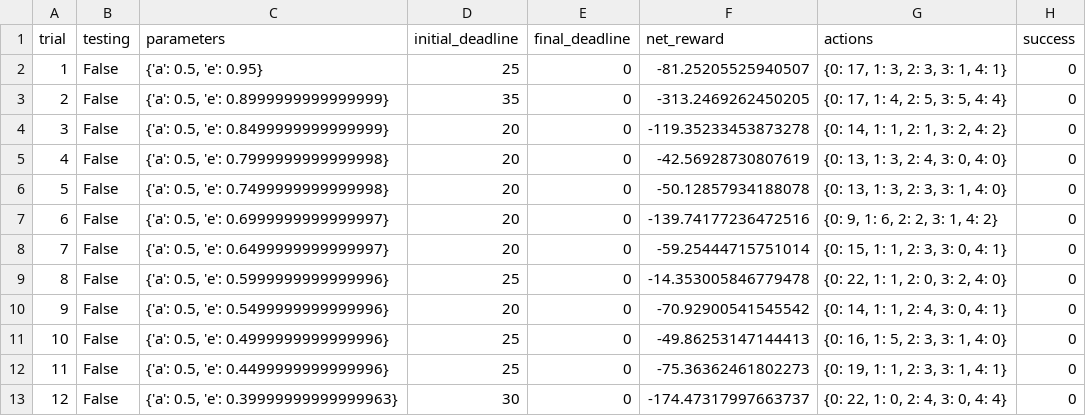
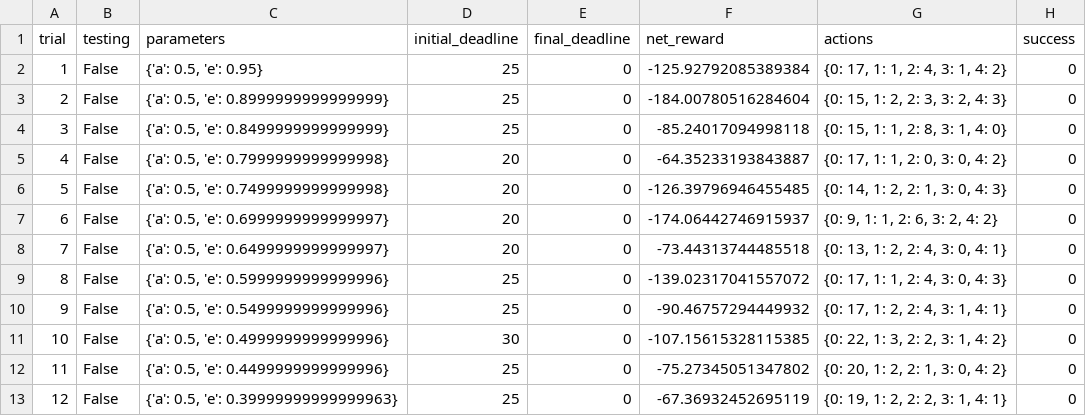
Before and after one commit to hsiang522/Udacity-project, a CSV file: smartcab/logs/sim_default-learning.csv, drawn as a sheet; only a part is shown; the diff covers the shown part only.

```diff
--- a/smartcab/logs/sim_default-learning.csv
+++ b/smartcab/logs/sim_default-learning.csv
@@ -1,13 +1,13 @@
 trial,testing,parameters,initial_deadline,final_deadline,net_reward,actions,success
-1,False,"{'a': 0.5, 'e': 0.95}",25,0,-81.25205525940507,"{0: 17, 1: 3, 2: 3, 3: 1, 4: 1}",0
-2,False,"{'a': 0.5, 'e': 0.8999999999999999}",35,0,-313.2469262450205,"{0: 17, 1: 4, 2: 5, 3: 5, 4: 4}",0
-3,False,"{'a': 0.5, 'e': 0.8499999999999999}",20,0,-119.35233453873278,"{0: 14, 1: 1, 2: 1, 3: 2, 4: 2}",0
-4,False,"{'a': 0.5, 'e': 0.7999999999999998}",20,0,-42.56928730807619,"{0: 13, 1: 3, 2: 4, 3: 0, 4: 0}",0
-5,False,"{'a': 0.5, 'e': 0.7499999999999998}",20,0,-50.12857934188078,"{0: 13, 1: 3, 2: 3, 3: 1, 4: 0}",0
-6,False,"{'a': 0.5, 'e': 0.6999999999999997}",20,0,-139.74177236472516,"{0: 9, 1: 6, 2: 2, 3: 1, 4: 2}",0
-7,False,"{'a': 0.5, 'e': 0.6499999999999997}",20,0,-59.25444715751014,"{0: 15, 1: 1, 2: 3, 3: 0, 4: 1}",0
-8,False,"{'a': 0.5, 'e': 0.5999999999999996}",25,0,-14.353005846779478,"{0: 22, 1: 1, 2: 0, 3: 2, 4: 0}",0
-9,False,"{'a': 0.5, 'e': 0.5499999999999996}",20,0,-70.92900541545542,"{0: 14, 1: 1, 2: 4, 3: 0, 4: 1}",0
-10,False,"{'a': 0.5, 'e': 0.4999999999999996}",25,0,-49.86253147144413,"{0: 16, 1: 5, 2: 3, 3: 1, 4: 0}",0
-11,False,"{'a': 0.5, 'e': 0.4499999999999996}",25,0,-75.36362461802273,"{0: 19, 1: 1, 2: 3, 3: 1, 4: 1}",0
-12,False,"{'a': 0.5, 'e': 0.39999999999999963}",30,0,-174.47317997663737,"{0: 22, 1: 0, 2: 4, 3: 0, 4: 4}",0
+1,False,"{'a': 0.5, 'e': 0.95}",25,0,-125.92792085389384,"{0: 17, 1: 1, 2: 4, 3: 1, 4: 2}",0
+2,False,"{'a': 0.5, 'e': 0.8999999999999999}",25,0,-184.00780516284604,"{0: 15, 1: 2, 2: 3, 3: 2, 4: 3}",0
+3,False,"{'a': 0.5, 'e': 0.8499999999999999}",25,0,-85.24017094998118,"{0: 15, 1: 1, 2: 8, 3: 1, 4: 0}",0
+4,False,"{'a': 0.5, 'e': 0.7999999999999998}",20,0,-64.35233193843887,"{0: 17, 1: 1, 2: 0, 3: 0, 4: 2}",0
+5,False,"{'a': 0.5, 'e': 0.7499999999999998}",20,0,-126.39796946455485,"{0: 14, 1: 2, 2: 1, 3: 0, 4: 3}",0
+6,False,"{'a': 0.5, 'e': 0.6999999999999997}",20,0,-174.06442746915937,"{0: 9, 1: 1, 2: 6, 3: 2, 4: 2}",0
+7,False,"{'a': 0.5, 'e': 0.6499999999999997}",20,0,-73.44313744485518,"{0: 13, 1: 2, 2: 4, 3: 0, 4: 1}",0
+8,False,"{'a': 0.5, 'e': 0.5999999999999996}",25,0,-139.02317041557072,"{0: 17, 1: 1, 2: 4, 3: 0, 4: 3}",0
+9,False,"{'a': 0.5, 'e': 0.5499999999999996}",25,0,-90.46757294449932,"{0: 17, 1: 2, 2: 4, 3: 1, 4: 1}",0
+10,False,"{'a': 0.5, 'e': 0.4999999999999996}",30,0,-107.15615328115385,"{0: 22, 1: 3, 2: 2, 3: 1, 4: 2}",0
+11,False,"{'a': 0.5, 'e': 0.4499999999999996}",25,0,-75.27345051347802,"{0: 20, 1: 2, 2: 1, 3: 0, 4: 2}",0
+12,False,"{'a': 0.5, 'e': 0.39999999999999963}",25,0,-67.36932452695119,"{0: 19, 1: 2, 2: 2, 3: 1, 4: 1}",0
```
Also changed, not shown: 64 edited cells elsewhere in this file, 3 other files.
